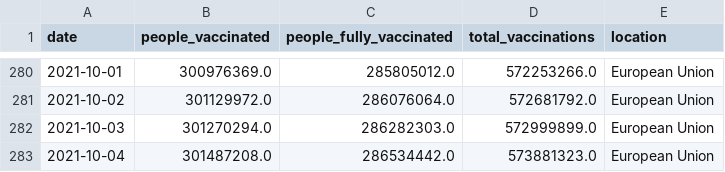
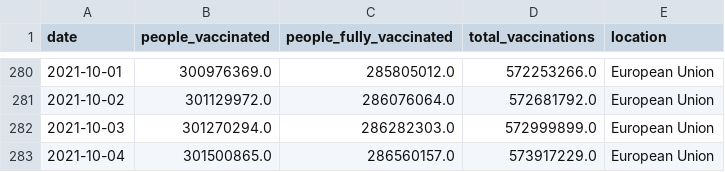
Before and after one commit to blasf1/covid_vaccine_progress_bot, a CSV file: output/EuropeanUnion.csv, drawn as a sheet; only a part is shown, gaps mark what is left out.

```diff
--- a/output/EuropeanUnion.csv
+++ b/output/EuropeanUnion.csv
@@ -282,2 +282,2 @@ date,people_vaccinated,people_fully_vaccinated,total_vaccinations,location
 2021-10-03,301270294.0,286282303.0,572999899.0,European Union
-2021-10-04,301487208.0,286534442.0,573881323.0,European Union
+2021-10-04,301500865.0,286560157.0,573917229.0,European Union
```
Also changed, not shown: latest.csv, 2 other files.
